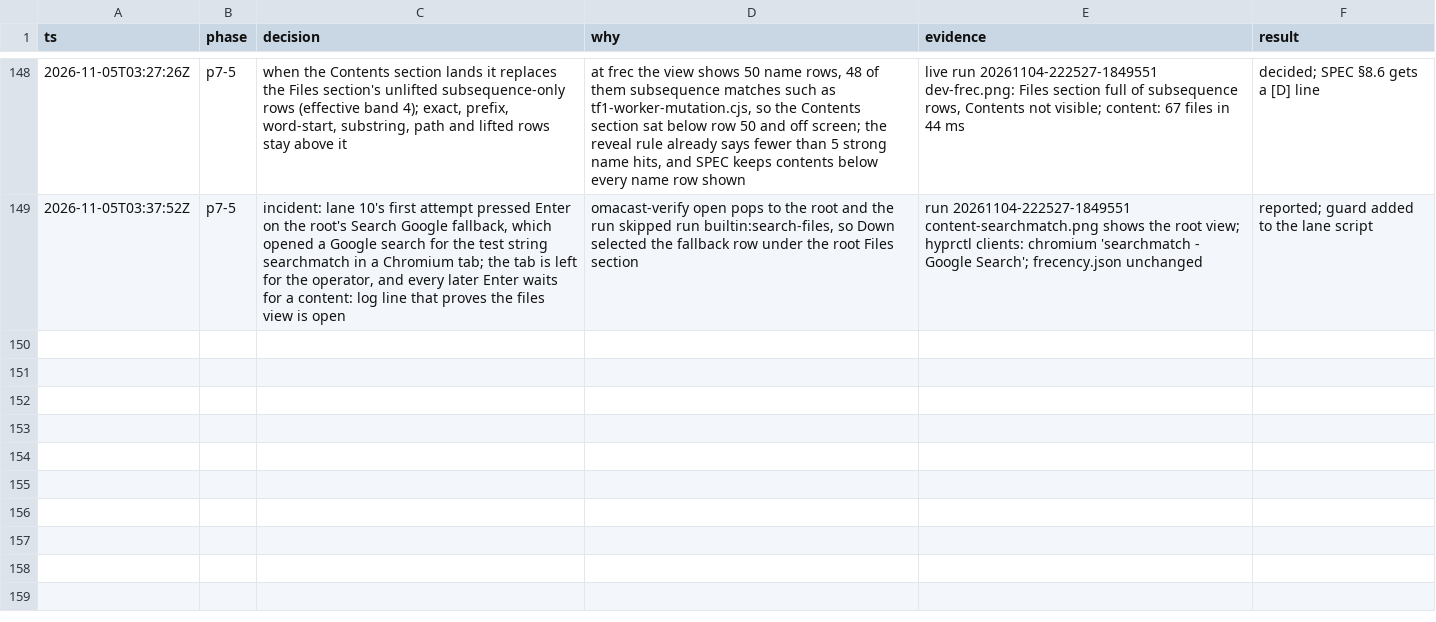
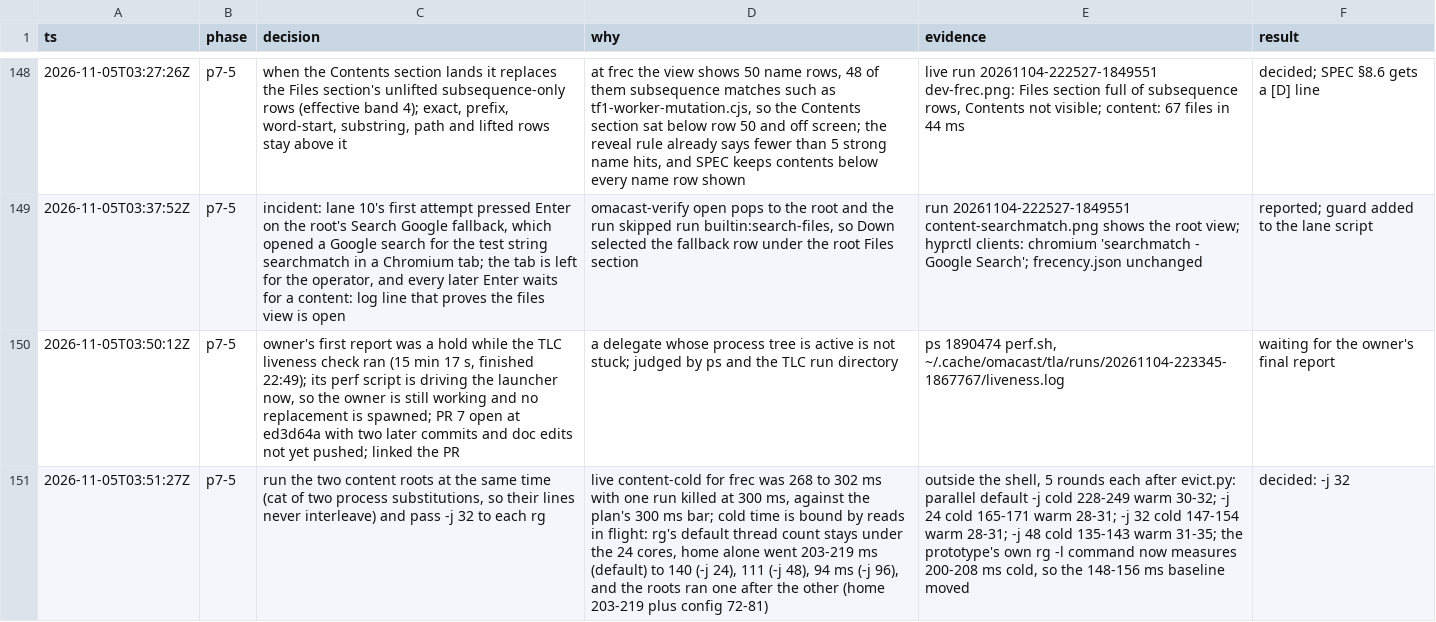
Before and after one commit to Connorbelez/oma-cast, a TSV file: docs/phase7-trail.tsv, drawn as a sheet; only a part is shown, gaps mark what is left out; the diff names each change by its address in the sheet, - before the commit and + after, or states it on an @@ line.

```diff
--- a/docs/phase7-trail.tsv
+++ b/docs/phase7-trail.tsv
+row 150: 2026-11-05T03:50:12Z | p7-5 | owner's first report was a hold while the TLC liveness check ran (15 min 17 s, finished 22:49); its perf script is driving the launcher now, so the owner is still working and no replacement is spawned; PR 7 open at ed3d64a with two later commits and doc edits not yet pushed; linked the PR | a delegate whose process tree is active is not stuck; judged by ps and the TLC run directory | ps 1890474 perf.sh, ~/.cache/omacast/tla/runs/20261104-223345-1867767/liveness.log | waiting for the owner's final report
+row 151: 2026-11-05T03:51:27Z | p7-5 | run the two content roots at the same time (cat of two process substitutions, so their lines never interleave) and pass -j 32 to each rg | live content-cold for frec was 268 to 302 ms with one run killed at 300 ms, against the plan's 300 ms bar; cold time is bound by reads in flight: rg's default thread count stays under the 24 cores, home alone went 203-219 ms (default) to 140 (-j 24), 111 (-j 48), 94 ms (-j 96), and the roots ran one after the other (home 203-219 plus config 72-81) | outside the shell, 5 rounds each after evict.py: parallel default -j cold 228-249 warm 30-32; -j 24 cold 165-171 warm 28-31; -j 32 cold 147-154 warm 28-31; -j 48 cold 135-143 warm 31-35; the prototype's own rg -l command now measures 200-208 ms cold, so the 148-156 ms baseline moved | decided: -j 32
```
Also changed, not shown: 2 other files.
